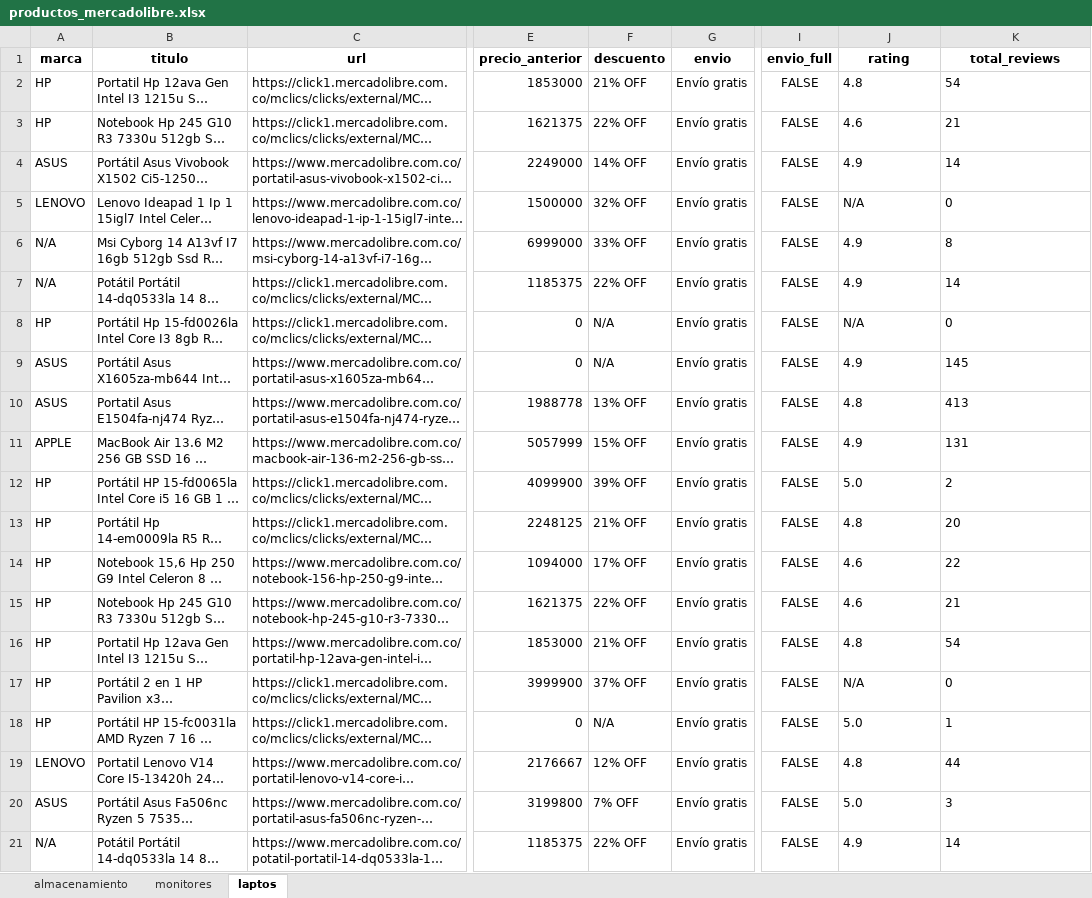
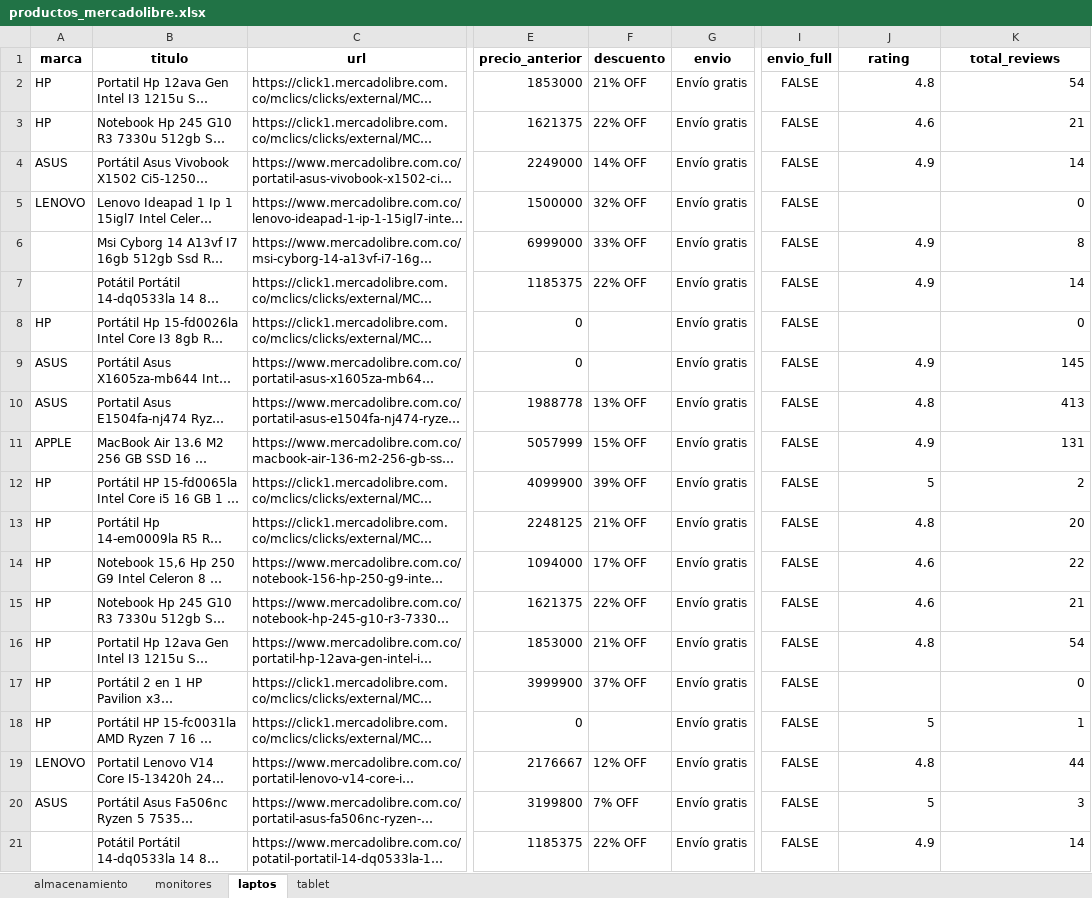
Before and after one commit to leokami29/Scraping-MC, an Excel workbook: productos_mercadolibre.xlsx, sheet laptos, drawn as a sheet; only a part is shown, gaps mark what is left out; long unchanged cells end in …; values as stored, in another font and other column widths than the file's, no borders; the diff names each change by its address in the sheet, - before the commit and + after, or states it on an @@ line.

```diff
--- a/productos_mercadolibre.xlsx (sheet laptos)
+++ b/productos_mercadolibre.xlsx (sheet laptos)
+sheet tab: tablet
-J2:K4 alignment: left
+J2:K4 alignment: right
-J5 (rating): N/A
+J5 (rating): (empty)
-K5 alignment: left
+K5 alignment: right
-A6:A7 (marca): N/A
+A6:A7 (marca): (empty)
-J6:K7 alignment: left
+J6:K7 alignment: right
-F8:F9 (descuento): N/A
+F8:F9 (descuento): (empty)
-J8 (rating): N/A
+J8 (rating): (empty)
-K8 alignment: left
+K8 alignment: right
-J9:K11 alignment: left
+J9:K11 alignment: right
-J12 (rating): 5.0
+J12 (rating): 5
-K12 alignment: left
+K12 alignment: right
-J13:K16 alignment: left
+J13:K16 alignment: right
-J17 (rating): N/A
+J17 (rating): (empty)
-K17:K18 alignment: left
+K17:K18 alignment: right
-F18 (descuento): N/A
+F18 (descuento): (empty)
-J18 (rating): 5.0
+J18 (rating): 5
-J19:K19 alignment: left
+J19:K19 alignment: right
-J20 (rating): 5.0
+J20 (rating): 5
-K20 alignment: left
+K20 alignment: right
-A21 (marca): N/A
+A21 (marca): (empty)
-J21:K21 alignment: left
+J21:K21 alignment: right
```
Also changed, not shown: 3 other files.
